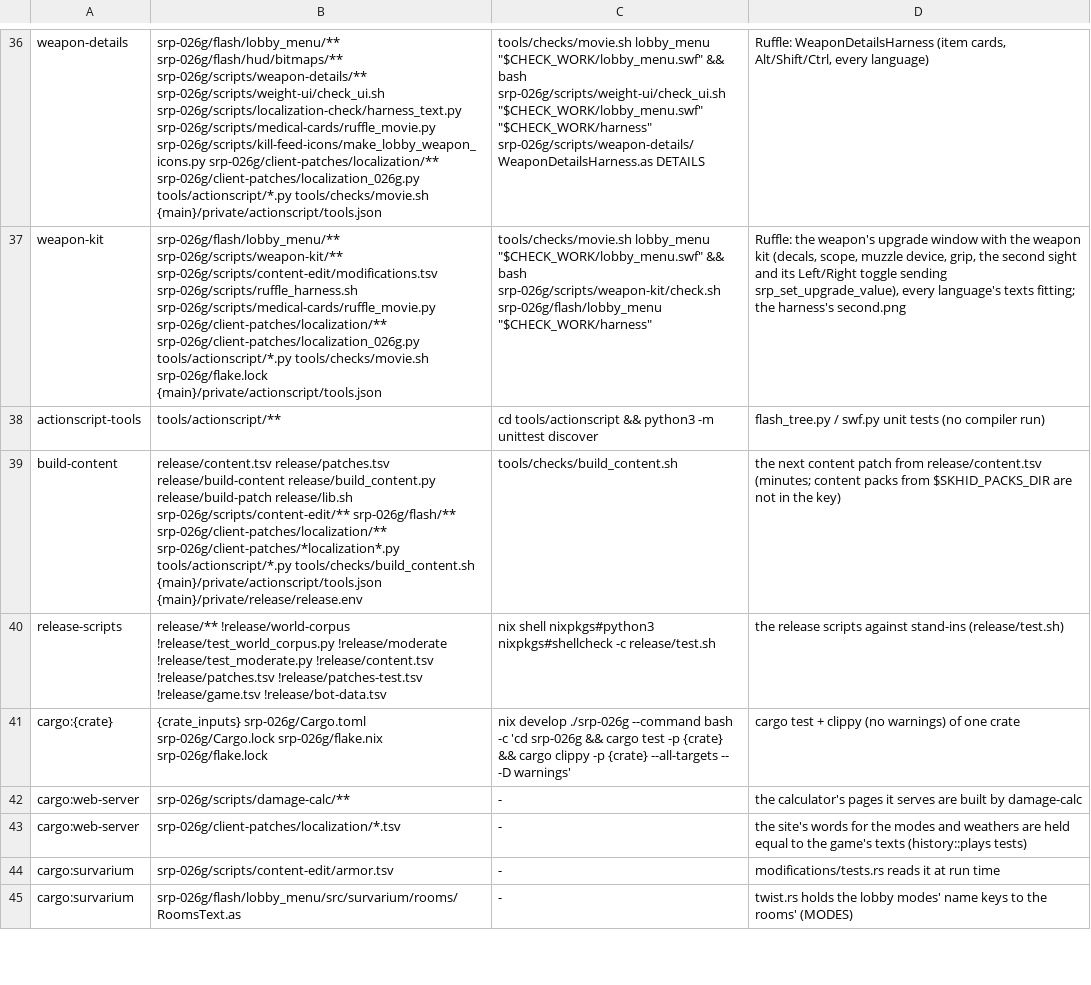
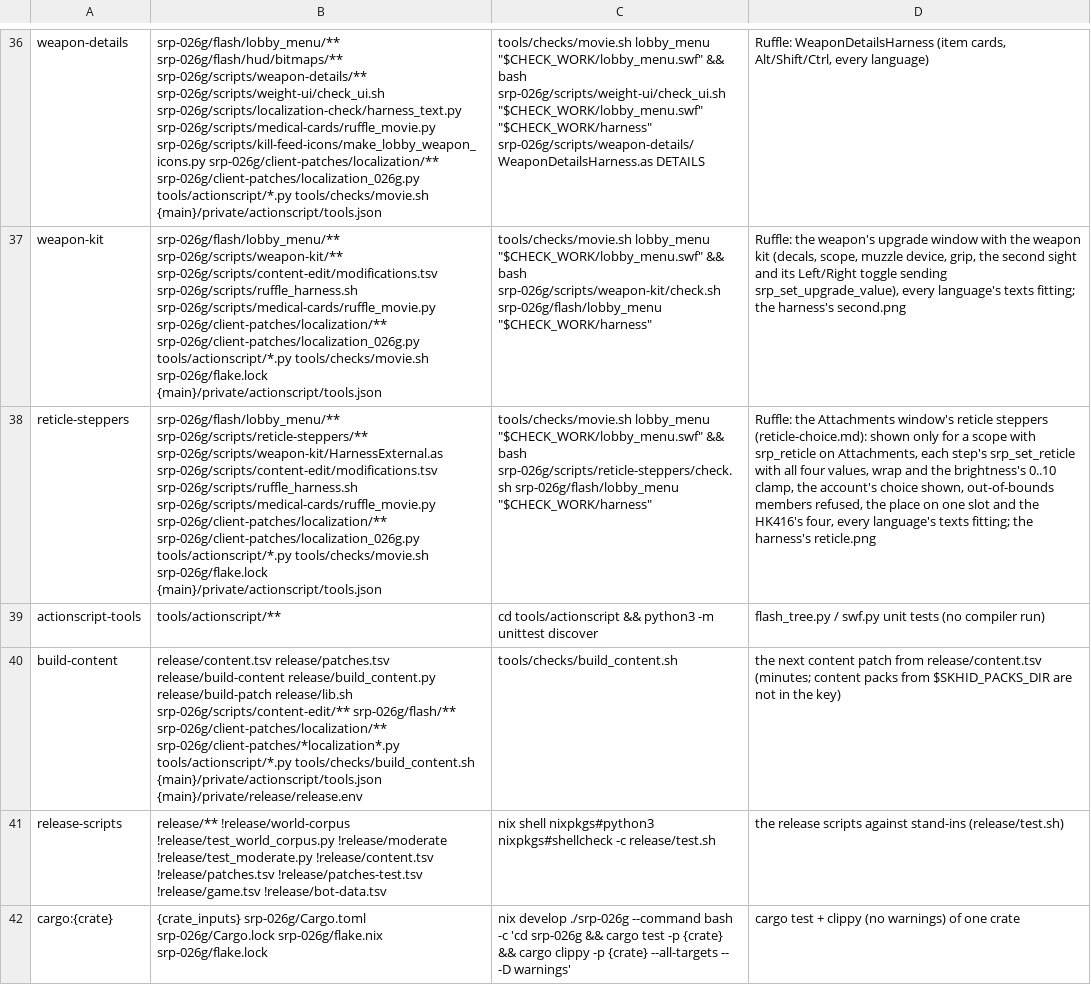
Before and after one commit to srp-survarium/skhid-srp, a TSV file: tools/checks.tsv, drawn as a sheet; only a part is shown, gaps mark what is left out; the shorter side is filled out with more unchanged rows; the diff names each change by its address in the sheet, - before the commit and + after, or states it on an @@ line.

Commit message:
Lobby: the reticle's steppers on the Attachments page
The Attachments window shows four steppers (Type, Size, Color, Brightness)
under the scope slot while it holds a scope item with the exe's srp_reticle
member (reticle-choice.md, "The movie"). The member is parsed once with each
inventory into ReticleChoice (ItemData.reticle; out of the contract's bounds:
none). A step sends srp_set_reticle(scope item, pattern, size, colour,
brightness) with all four values; pattern, size and colour wrap, brightness
stops at 0 and 10; the panel shows the account's choice. The slots make room
for it (placeWeaponSlots). PageArrow takes another size for the rows.

Texts st_srp_reticle_* in the 12 dictionaries (0.69d0's words where it had
them); the Flash text check takes a key family (a key ending in _).

New check reticle-steppers (Ruffle).

```diff
--- a/tools/checks.tsv
+++ b/tools/checks.tsv
+row 38: reticle-steppers | srp-026g/flash/lobby_menu/** srp-026g/scripts/reticle-steppers/** srp-026g/scripts/weapon-kit/HarnessExternal.as srp-026g/scripts/content-edit/modifications.tsv srp-026g/scripts/ruffle_harness.sh srp-026g/scripts/medical-cards/ruffle_movie.py srp-026g/client-patches/localization/** srp-026g/client-patches/localization_026g.py tools/actionscript/*.py tools/checks/movie.sh srp-026g/flake.lock {main}/private/actionscript/tools.json | tools/checks/movie.sh lobby_menu "$CHECK_WORK/lobby_menu.swf" && bash srp-026g/scripts/reticle-steppers/check.sh srp-026g/flash/lobby_menu "$CHECK_WORK/harness" | Ruffle: the Attachments window's reticle steppers (reticle-choice.md): shown only for a scope with srp_reticle on Attachments, each step's srp_set_reticle with all four values, wrap and the brightness's 0..10 clamp, the account's choice shown, out-of-bounds members refused, the place on one slot and the HK416's four, every language's texts fitting; the harness's reticle.png
```
Also changed, not shown: srp-026g/client-patches/localization/belarusian.tsv, srp-026g/client-patches/localization/czech.tsv, 20 other files.
